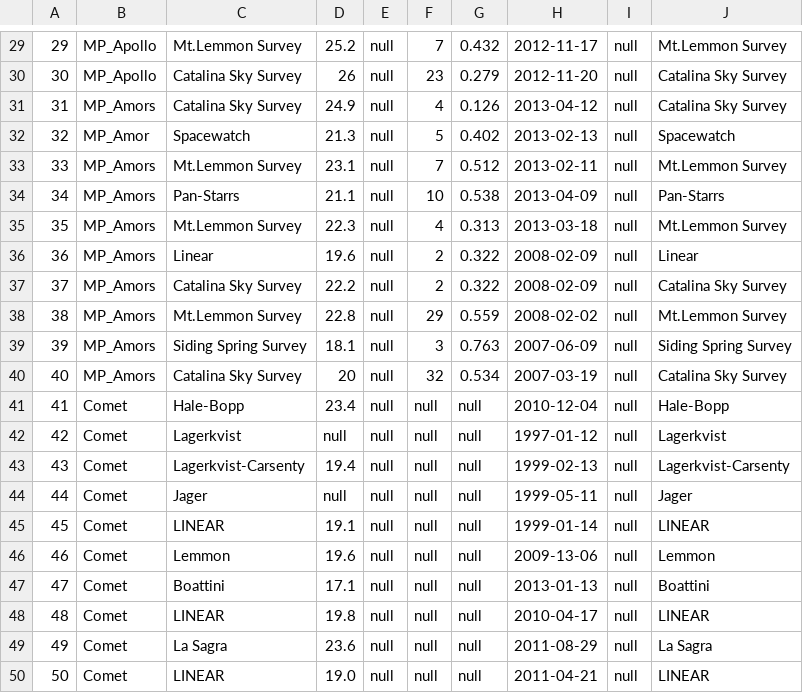
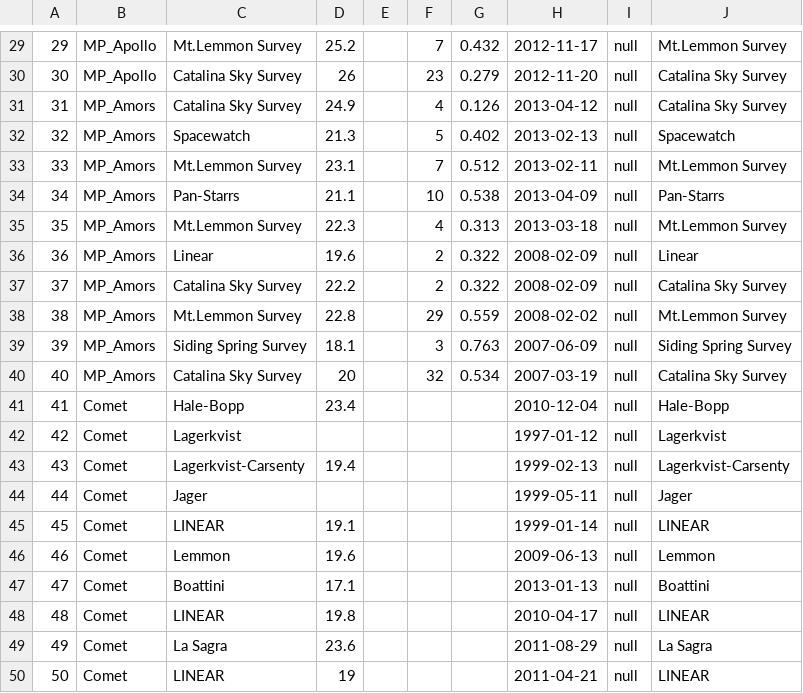
Before and after one commit to SpaceAppsGda/GalacticGuardians, a CSV file: csv_neos.csv, drawn as a sheet; only a part is shown, gaps mark what is left out; the diff covers the shown part only.

```diff
--- a/csv_neos.csv
+++ b/csv_neos.csv
@@ -29,22 +29,22 @@
-29,MP_Apollo,Mt.Lemmon Survey,25.2,null,7,0.432,2012-11-17,null,Mt.Lemmon Survey
-30,MP_Apollo,Catalina Sky Survey,26,null,23,0.279,2012-11-20,null,Catalina Sky Survey
-31,MP_Amors,Catalina Sky Survey,24.9,null,4,0.126,2013-04-12,null,Catalina Sky Survey
-32,MP_Amor,Spacewatch,21.3,null,5,0.402,2013-02-13,null,Spacewatch
-33,MP_Amors,Mt.Lemmon Survey,23.1,null,7,0.512,2013-02-11,null,Mt.Lemmon Survey
-34,MP_Amors,Pan-Starrs,21.1,null,10,0.538,2013-04-09,null,Pan-Starrs
-35,MP_Amors,Mt.Lemmon Survey,22.3,null,4,0.313,2013-03-18,null,Mt.Lemmon Survey
-36,MP_Amors,Linear,19.6,null,2,0.322,2008-02-09,null,Linear
-37,MP_Amors,Catalina Sky Survey,22.2,null,2,0.322,2008-02-09,null,Catalina Sky Survey
-38,MP_Amors,Mt.Lemmon Survey,22.8,null,29,0.559,2008-02-02,null,Mt.Lemmon Survey
-39,MP_Amors,Siding Spring Survey,18.1,null,3,0.763,2007-06-09,null,Siding Spring Survey
-40,MP_Amors,Catalina Sky Survey,20,null,32,0.534,2007-03-19,null,Catalina Sky Survey
-41,Comet,Hale-Bopp,23.4,null,null,null,2010-12-04,null,Hale-Bopp
-42,Comet,Lagerkvist,null,null,null,null,1997-01-12,null,Lagerkvist
-43,Comet,Lagerkvist-Carsenty,19.4,null,null,null,1999-02-13,null,Lagerkvist-Carsenty
-44,Comet, Jager,null,null,null,null,1999-05-11,null, Jager
-45,Comet,LINEAR,19.1,null,null,null,1999-01-14,null,LINEAR
-46,Comet,Lemmon,19.6,null,null,null,2009-13-06,null,Lemmon
-47,Comet,Boattini,17.1,null,null,null,2013-01-13,null,Boattini
-48,Comet,LINEAR,19.8,null,null,null,2010-04-17,null,LINEAR
-49,Comet,La Sagra,23.6,null,null,null,2011-08-29,null,La Sagra
-50,Comet,LINEAR,19.0,null,null,null,2011-04-21,null,LINEAR
+29,MP_Apollo,Mt.Lemmon Survey,25.2,,7,0.432,2012-11-17,null,Mt.Lemmon Survey
+30,MP_Apollo,Catalina Sky Survey,26,,23,0.279,2012-11-20,null,Catalina Sky Survey
+31,MP_Amors,Catalina Sky Survey,24.9,,4,0.126,2013-04-12,null,Catalina Sky Survey
+32,MP_Amors,Spacewatch,21.3,,5,0.402,2013-02-13,null,Spacewatch
+33,MP_Amors,Mt.Lemmon Survey,23.1,,7,0.512,2013-02-11,null,Mt.Lemmon Survey
+34,MP_Amors,Pan-Starrs,21.1,,10,0.538,2013-04-09,null,Pan-Starrs
+35,MP_Amors,Mt.Lemmon Survey,22.3,,4,0.313,2013-03-18,null,Mt.Lemmon Survey
+36,MP_Amors,Linear,19.6,,2,0.322,2008-02-09,null,Linear
+37,MP_Amors,Catalina Sky Survey,22.2,,2,0.322,2008-02-09,null,Catalina Sky Survey
+38,MP_Amors,Mt.Lemmon Survey,22.8,,29,0.559,2008-02-02,null,Mt.Lemmon Survey
+39,MP_Amors,Siding Spring Survey,18.1,,3,0.763,2007-06-09,null,Siding Spring Survey
+40,MP_Amors,Catalina Sky Survey,20,,32,0.534,2007-03-19,null,Catalina Sky Survey
+41,Comet,Hale-Bopp,23.4,,,,2010-12-04,null,Hale-Bopp
+42,Comet,Lagerkvist,,,,,1997-01-12,null,Lagerkvist
+43,Comet,Lagerkvist-Carsenty,19.4,,,,1999-02-13,null,Lagerkvist-Carsenty
+44,Comet, Jager,,,,,1999-05-11,null, Jager
+45,Comet,LINEAR,19.1,,,,1999-01-14,null,LINEAR
+46,Comet,Lemmon,19.6,,,,2009-06-13,null,Lemmon
+47,Comet,Boattini,17.1,,,,2013-01-13,null,Boattini
+48,Comet,LINEAR,19.8,,,,2010-04-17,null,LINEAR
+49,Comet,La Sagra,23.6,,,,2011-08-29,null,La Sagra
+50,Comet,LINEAR,19,,,,2011-04-21,null,LINEAR
```
Also changed, not shown: 28 edited cells elsewhere in this file.
